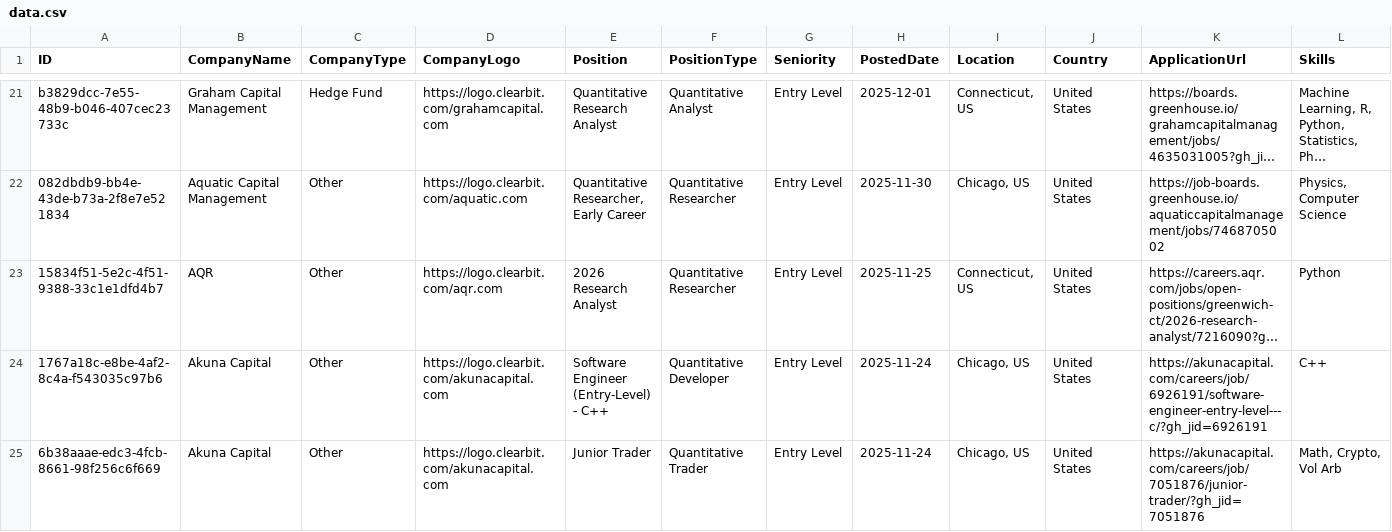
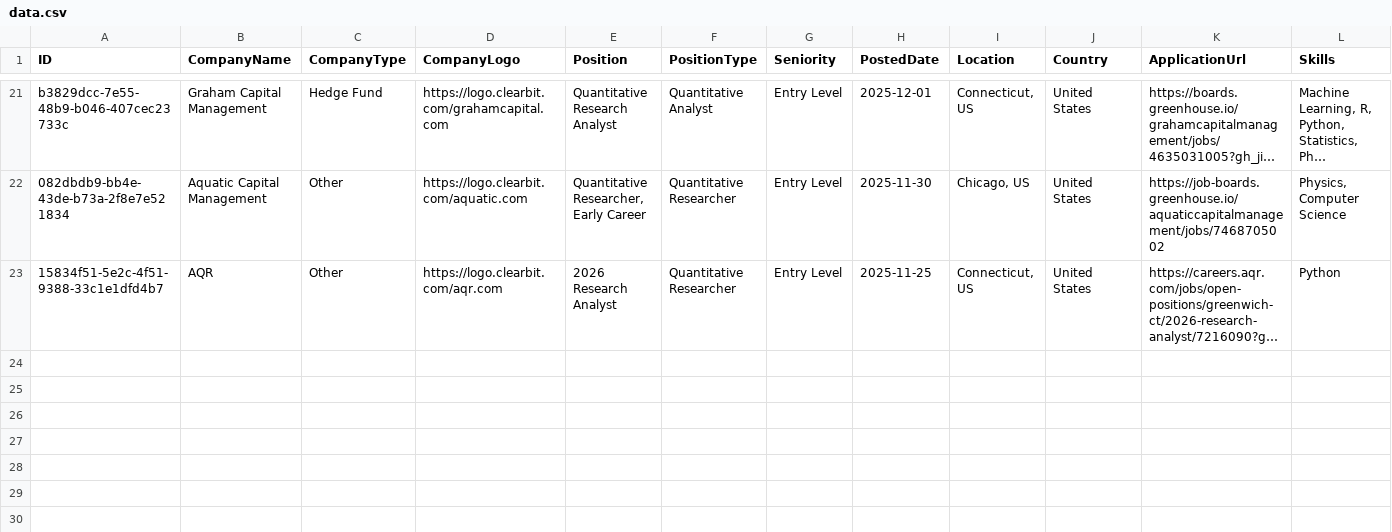
Before and after one commit to ibrahimmudassar/AutoOpenQuant, a CSV file: data.csv, drawn as a sheet; only a part is shown, gaps mark what is left out; long unchanged cells end in …; rows hold the shown columns only; the diff names each change by its address in the sheet, - before the commit and + after, or states it on an @@ line.

Commit message:
GitHub Actions Bot

```diff
--- a/data.csv
+++ b/data.csv
-row 24: 1767a18c-e8be-4af2-8c4a-f543035c97b6 | Akuna Capital | Other | https://logo.clearbit.com/akunacapital.com | Software Engineer (Entry-Level) - C++ | Quantitative Developer | Entry Level | 2025-11-24 | Chicago, US | United States | https://akunacapital.com/careers/job/6926191/software-engineer-entry-level---c/?gh_jid=6926191 | C++
-row 25: 6b38aaae-edc3-4fcb-8661-98f256c6f669 | Akuna Capital | Other | https://logo.clearbit.com/akunacapital.com | Junior Trader | Quantitative Trader | Entry Level | 2025-11-24 | Chicago, US | United States | https://akunacapital.com/careers/job/7051876/junior-trader/?gh_jid=7051876 | Math, Crypto, Vol Arb
```
